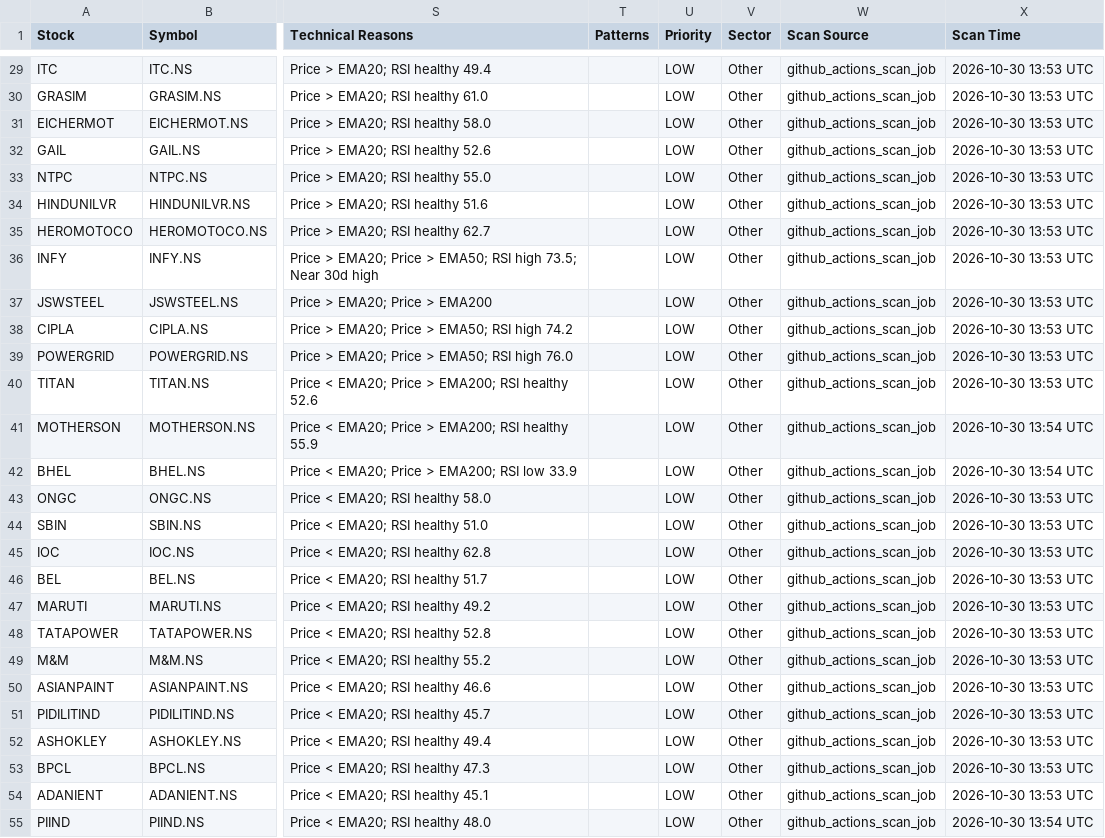
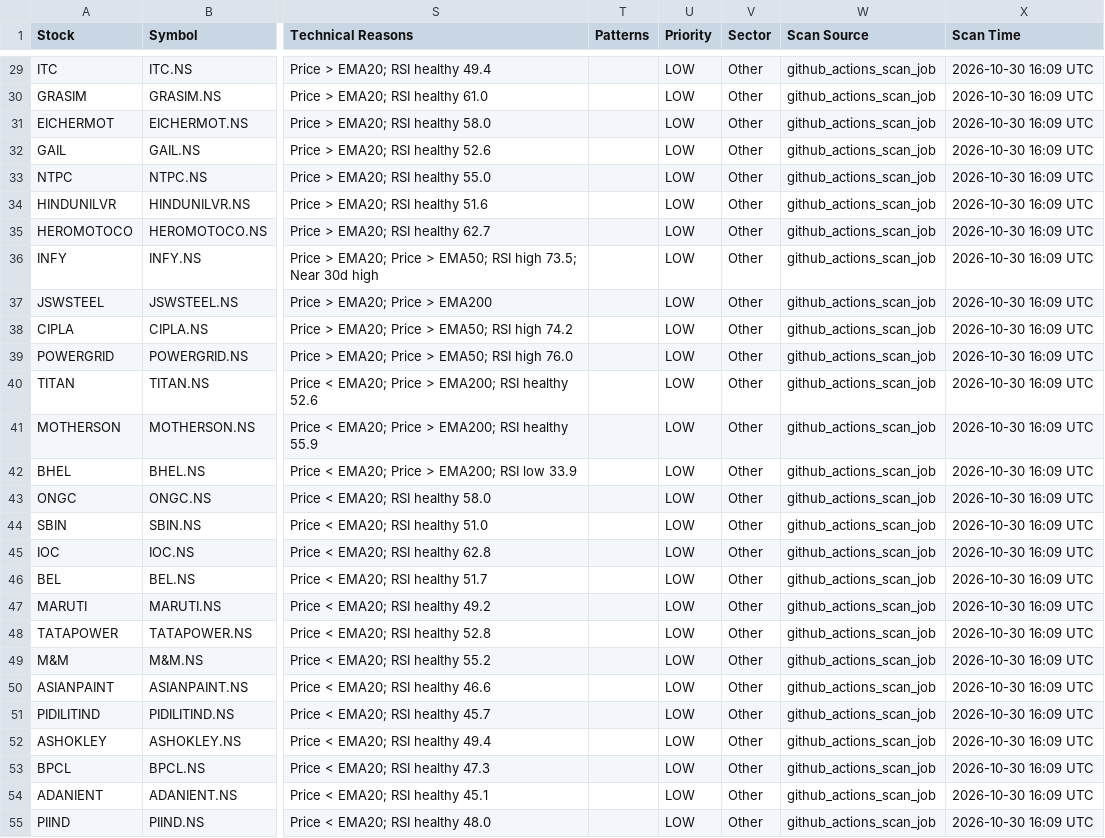
Before and after one commit to jpgenius31/swingtrading, a CSV file: latest_results.csv, drawn as a sheet; only a part is shown, gaps mark what is left out; the diff covers the shown part only; the diff names each change by its address in the sheet, - before the commit and + after, or states it on an @@ line.

```diff
--- a/latest_results.csv
+++ b/latest_results.csv
-X29:X40 (Scan Time): 2026-10-30 13:53 UTC
+X29:X40 (Scan Time): 2026-10-30 16:09 UTC
-X41:X42 (Scan Time): 2026-10-30 13:54 UTC
+X41:X42 (Scan Time): 2026-10-30 16:09 UTC
-X43:X54 (Scan Time): 2026-10-30 13:53 UTC
+X43:X54 (Scan Time): 2026-10-30 16:09 UTC
-X55 (Scan Time): 2026-10-30 13:54 UTC
+X55 (Scan Time): 2026-10-30 16:09 UTC
```
Also changed, not shown: 65 edited cells elsewhere in this file, 5 other files.
